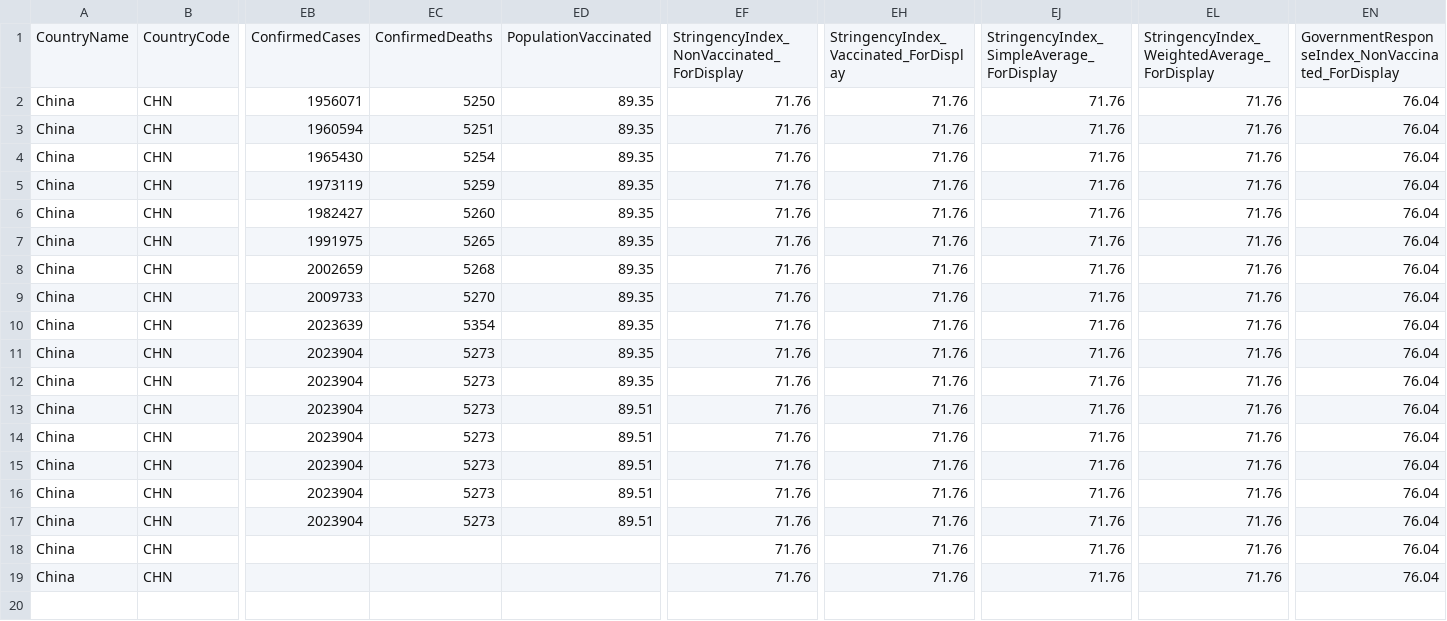
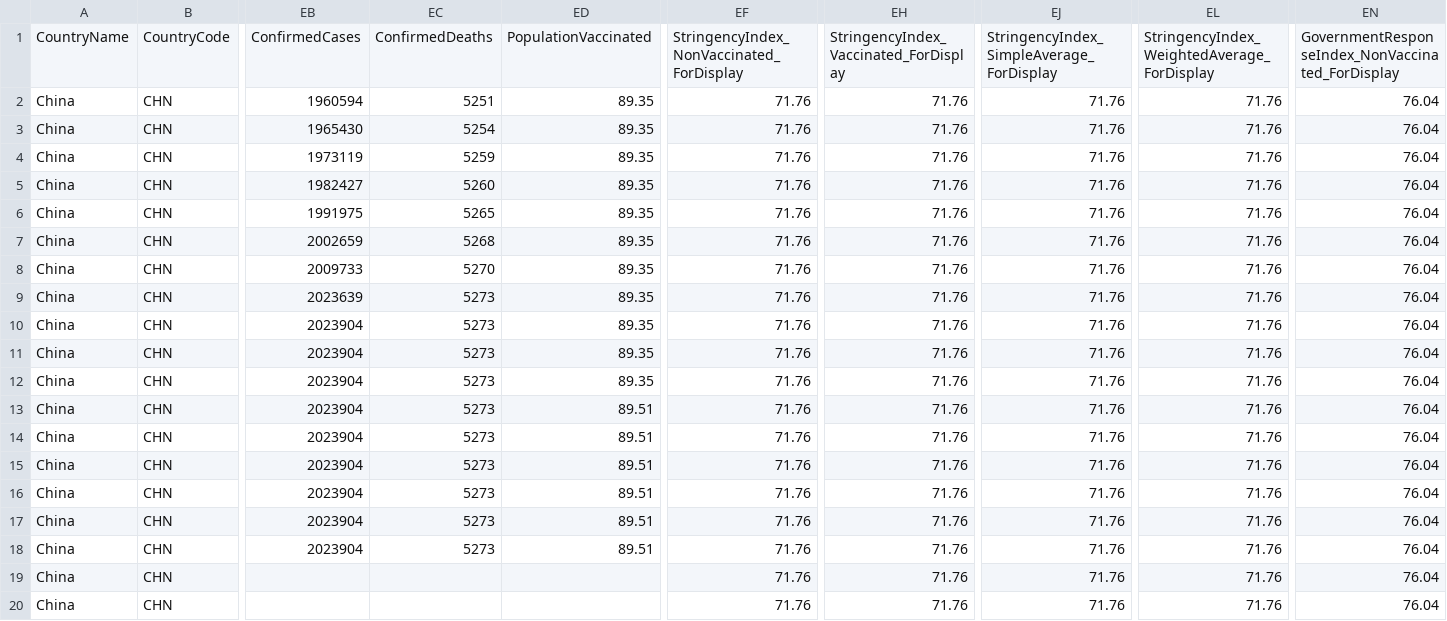
Before and after one commit to catmaiapt/covid-policy-tracker, a CSV file: data/OxCGRT_nat_differentiated_withnotes_2023.csv, drawn as a sheet; only a part is shown, gaps mark what is left out; rows hold the shown columns only; the diff names each change by its address in the sheet, - before the commit and + after, or states it on an @@ line.

```diff
--- a/data/OxCGRT_nat_differentiated_withnotes_2023.csv
+++ b/data/OxCGRT_nat_differentiated_withnotes_2023.csv
-EB2: 1956071
+EB2: 1960594
-EC2: 5250
+EC2: 5251
-EB3: 1960594
+EB3: 1965430
-EC3: 5251
+EC3: 5254
-EB4: 1965430
+EB4: 1973119
-EC4: 5254
+EC4: 5259
-EB5: 1973119
+EB5: 1982427
-EC5: 5259
+EC5: 5260
-EB6: 1982427
+EB6: 1991975
-EC6: 5260
+EC6: 5265
-EB7: 1991975
+EB7: 2002659
-EC7: 5265
+EC7: 5268
-EB8: 2002659
+EB8: 2009733
-EC8: 5268
+EC8: 5270
-EB9: 2009733
+EB9: 2023639
-EC9: 5270
+EC9: 5273
-EB10: 2023639
+EB10: 2023904
-EC10: 5354
+EC10: 5273
-EB18: (empty)
+EB18: 2023904
-EC18: (empty)
+EC18: 5273
-ED18: (empty)
+ED18: 89.51
+row 20: China | CHN |  |  |  | 71.76 | 71.76 | 71.76 | 71.76 | 76.04
```
Also changed, not shown: 7 other files.
